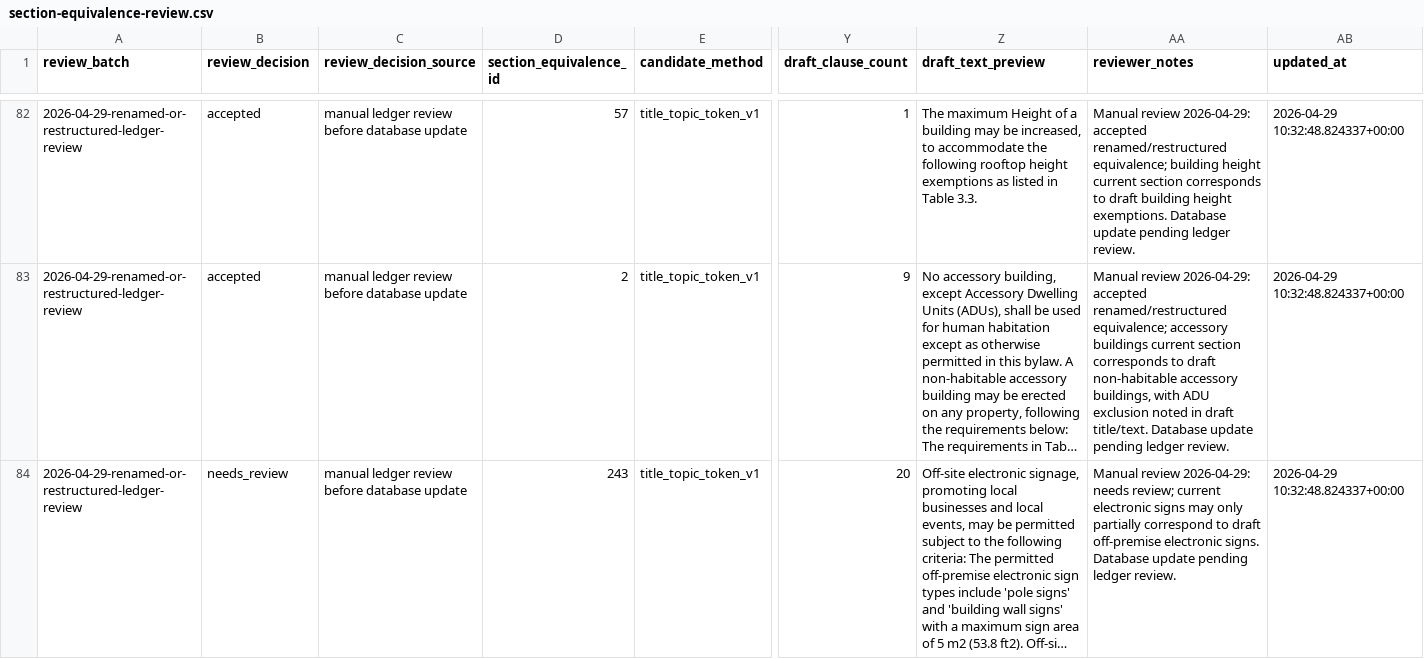
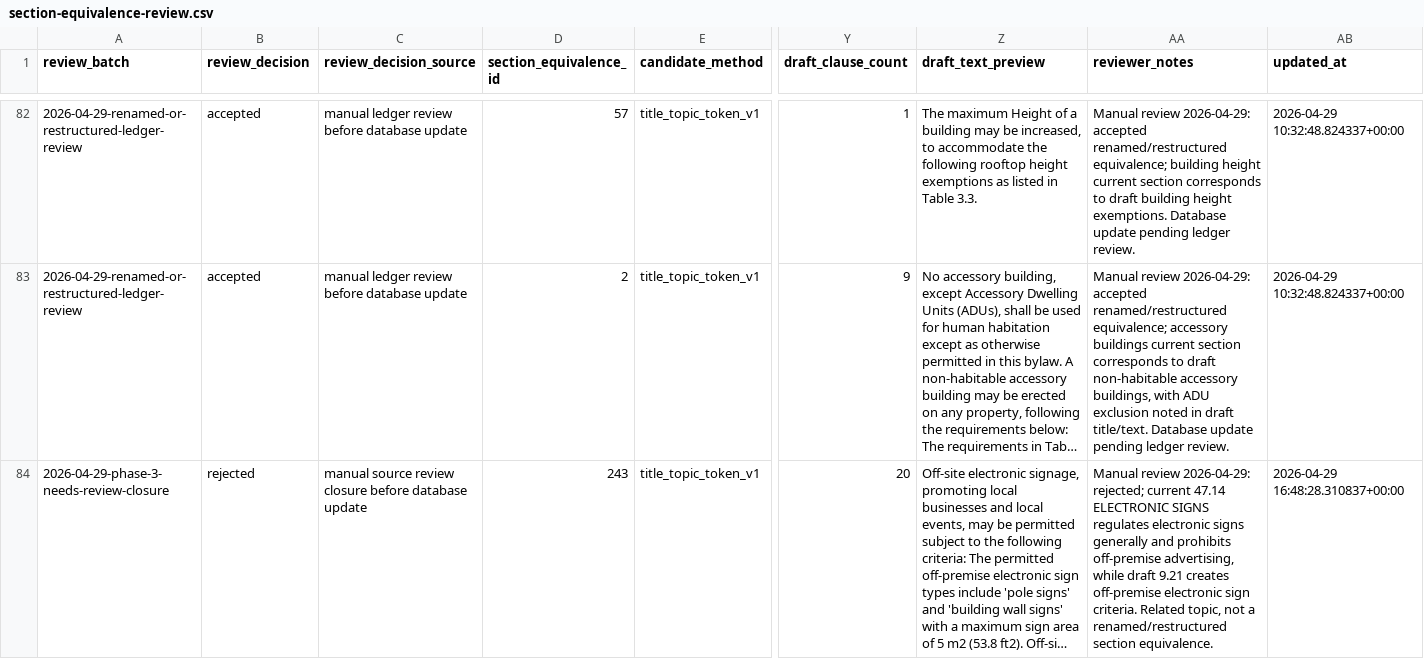
Before and after one commit to Modern-Democracy/mdopendata, a CSV file: data/zoning/charlottetown-draft/review/section-equivalence-review.csv, drawn as a sheet; only a part is shown, gaps mark what is left out; long unchanged cells end in …; the diff covers the shown part only; the diff names each change by its address in the sheet, - before the commit and + after, or states it on an @@ line.

Commit message:
Close phase 3 section-equivalence needs-review rows

```diff
--- a/data/zoning/charlottetown-draft/review/section-equivalence-review.csv
+++ b/data/zoning/charlottetown-draft/review/section-equivalence-review.csv
-A84 (review_batch): 2026-04-29-renamed-or-restructured-ledger-review
+A84 (review_batch): 2026-04-29-phase-3-needs-review-closure
-B84 (review_decision): needs_review
+B84 (review_decision): rejected
-C84 (review_decision_source): manual ledger review before database…
+C84 (review_decision_source): manual source review closure before database…
-AA84 (reviewer_notes): …review 2026-04-29: needs review; current electronic signs may only partially correspond to draft off-premise electronic signs. Database update pending ledger review.
+AA84 (reviewer_notes): …review 2026-04-29: rejected; current 47.14 ELECTRONIC SIGNS regulates electronic signs generally and prohibits off-premise advertising, while draft 9.21 creates off-premise electronic sign criteria. Related topic, not a renamed/restructured section equivalence.
-AB84 (updated_at): 2026-04-29 10:32:48.824337+00:00
+AB84 (updated_at): 2026-04-29 16:48:28.310837+00:00
```
Also changed, not shown: 85 edited cells elsewhere in this file, 3 other files.
